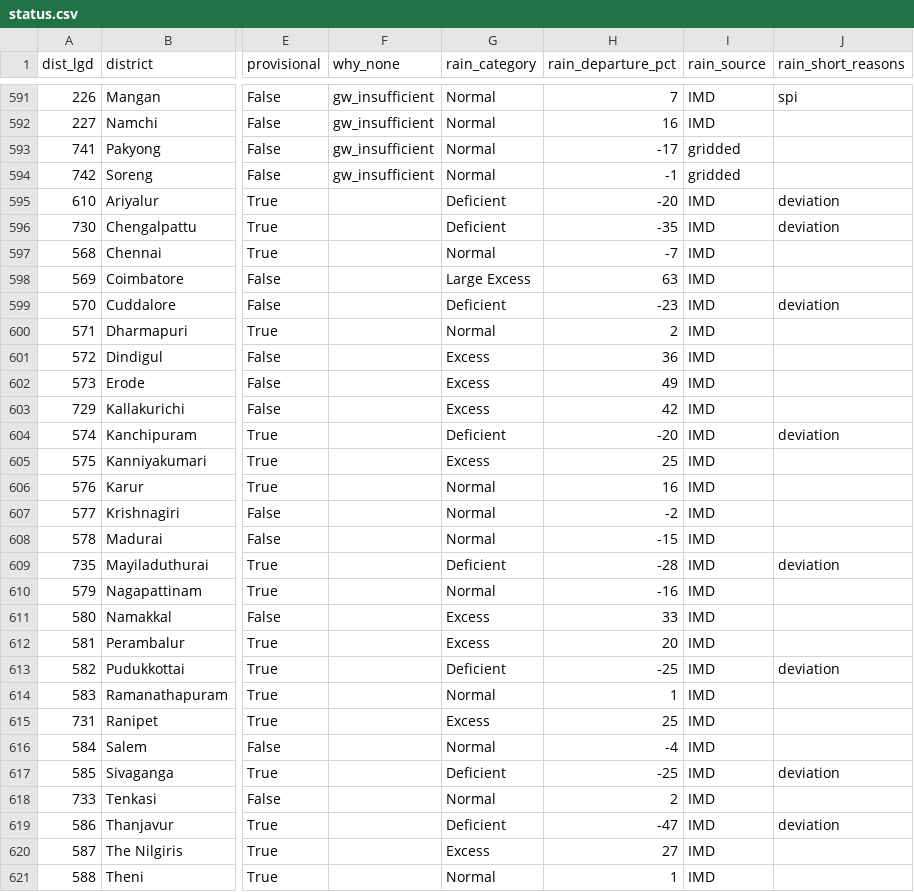
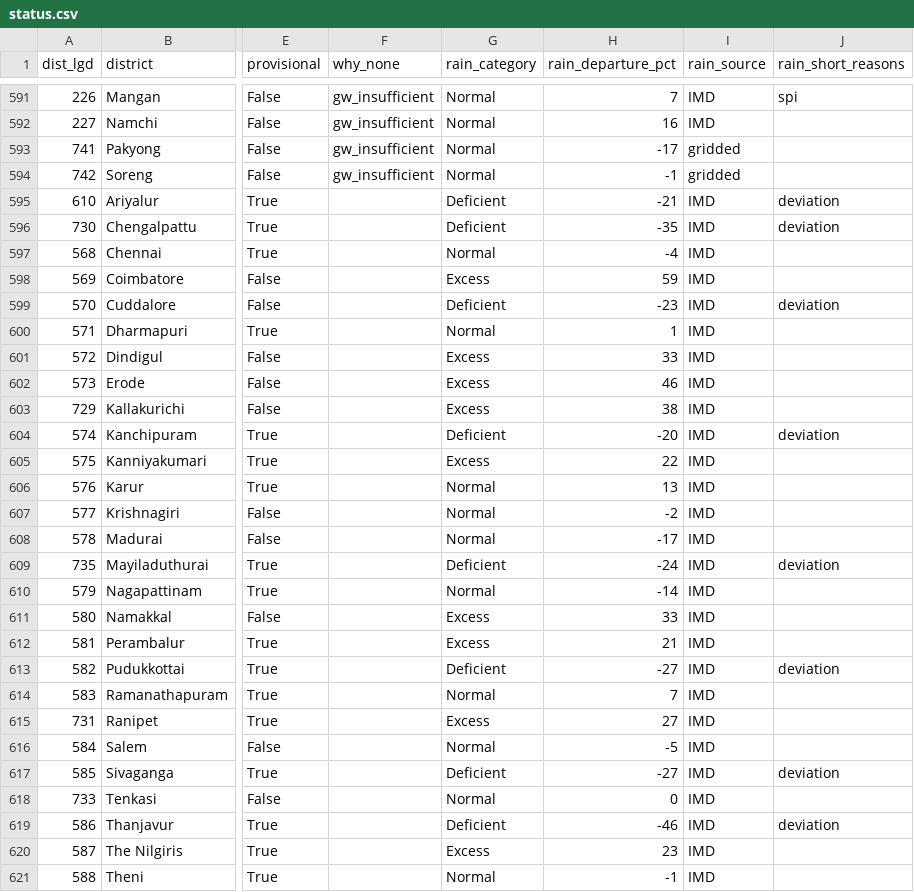
Before and after one commit to Rushikeshay/India_Drought_Tracker, a CSV file: web/data/status.csv, drawn as a sheet; only a part is shown, gaps mark what is left out; the diff covers the shown part only; the diff names each change by its address in the sheet, - before the commit and + after, or states it on an @@ line.

```diff
--- a/web/data/status.csv
+++ b/web/data/status.csv
-H595 (rain_departure_pct): -20
+H595 (rain_departure_pct): -21
-H597 (rain_departure_pct): -7
+H597 (rain_departure_pct): -4
-G598 (rain_category): Large Excess
+G598 (rain_category): Excess
-H598 (rain_departure_pct): 63
+H598 (rain_departure_pct): 59
-H600 (rain_departure_pct): 2
+H600 (rain_departure_pct): 1
-H601 (rain_departure_pct): 36
+H601 (rain_departure_pct): 33
-H602 (rain_departure_pct): 49
+H602 (rain_departure_pct): 46
-H603 (rain_departure_pct): 42
+H603 (rain_departure_pct): 38
-H605 (rain_departure_pct): 25
+H605 (rain_departure_pct): 22
-H606 (rain_departure_pct): 16
+H606 (rain_departure_pct): 13
-H608 (rain_departure_pct): -15
+H608 (rain_departure_pct): -17
-H609 (rain_departure_pct): -28
+H609 (rain_departure_pct): -24
-H610 (rain_departure_pct): -16
+H610 (rain_departure_pct): -14
-H612 (rain_departure_pct): 20
+H612 (rain_departure_pct): 21
-H613 (rain_departure_pct): -25
+H613 (rain_departure_pct): -27
-H614 (rain_departure_pct): 1
+H614 (rain_departure_pct): 7
-H615 (rain_departure_pct): 25
+H615 (rain_departure_pct): 27
-H616 (rain_departure_pct): -4
+H616 (rain_departure_pct): -5
-H617 (rain_departure_pct): -25
+H617 (rain_departure_pct): -27
-H618 (rain_departure_pct): 2
+H618 (rain_departure_pct): 0
-H619 (rain_departure_pct): -47
+H619 (rain_departure_pct): -46
-H620 (rain_departure_pct): 27
+H620 (rain_departure_pct): 23
-H621 (rain_departure_pct): 1
+H621 (rain_departure_pct): -1
```
Also changed, not shown: 57 edited cells elsewhere in this file, 5 other files.
